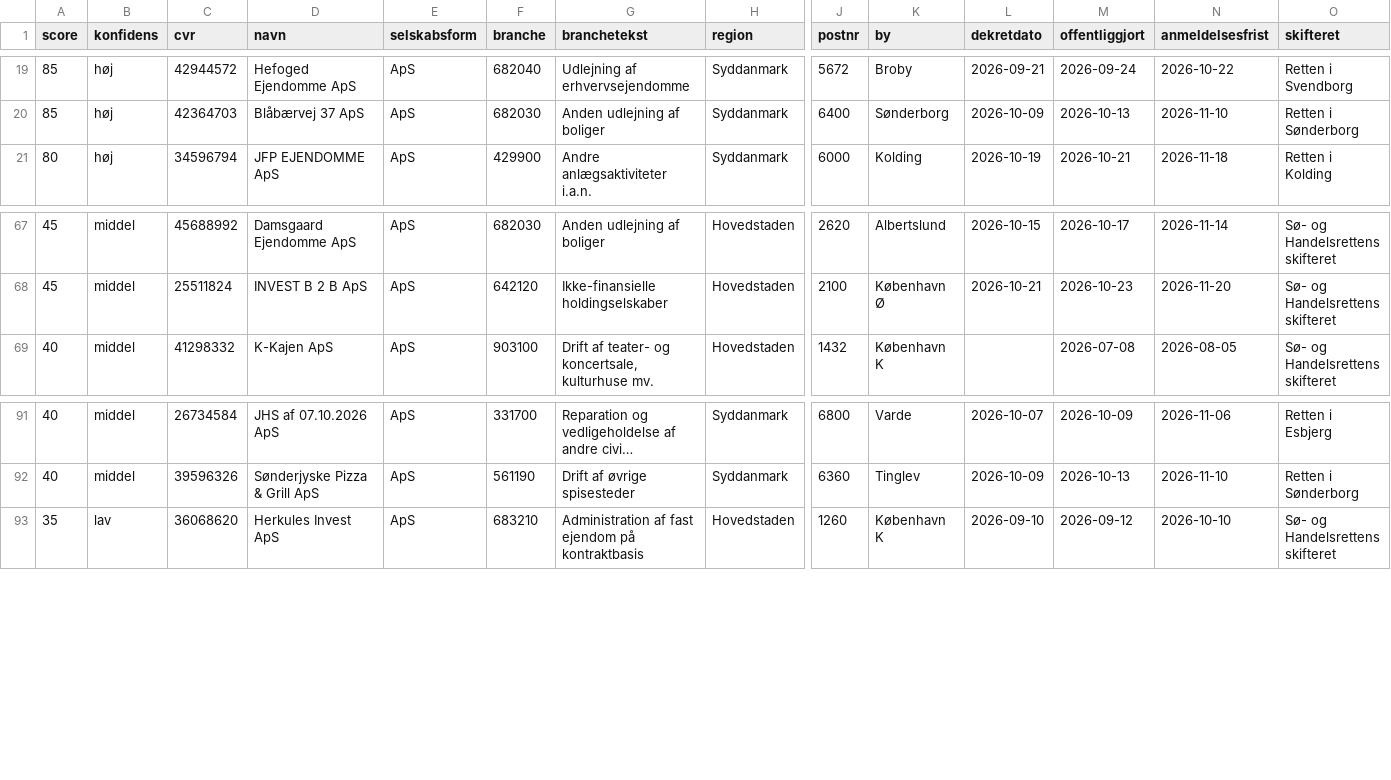
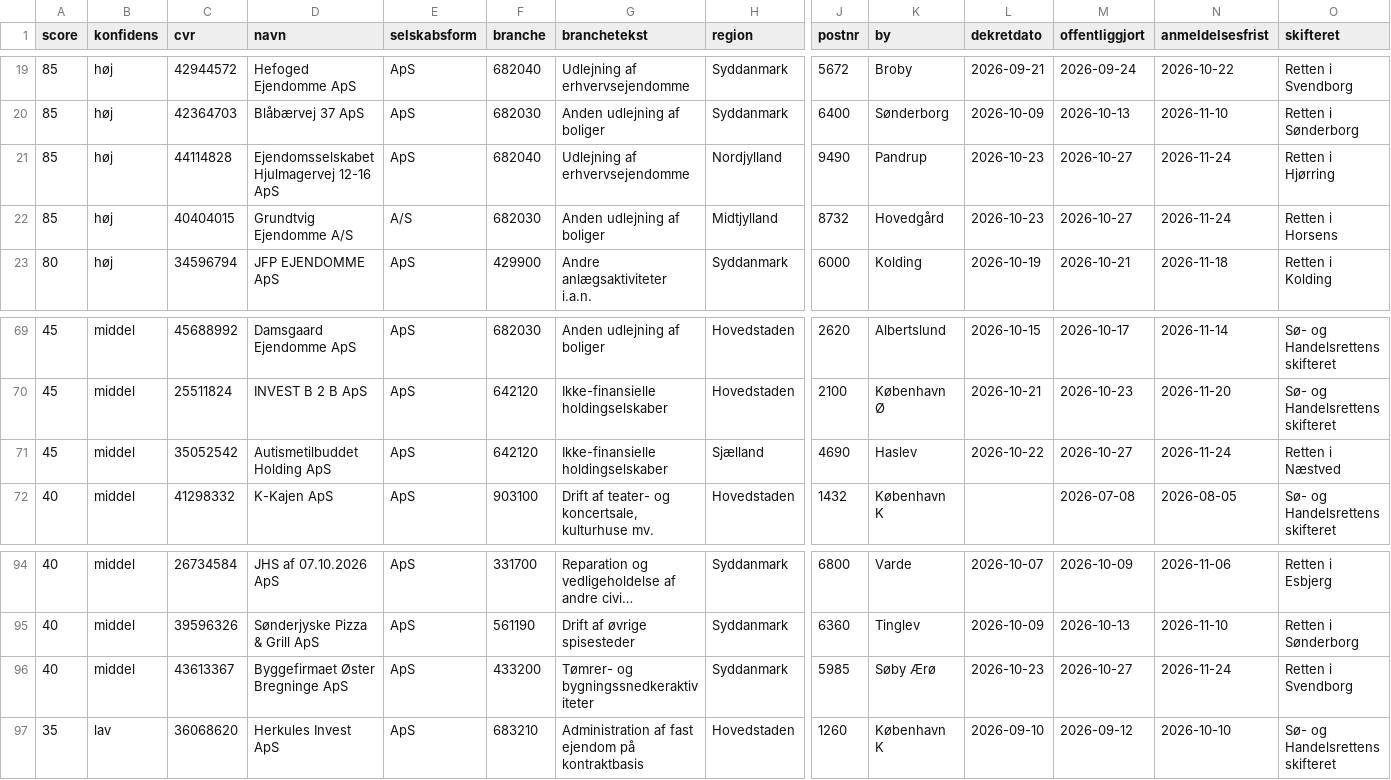
Before and after one commit to daniel-doc-lab/propscreener, a CSV file: data/cases.csv, drawn as a sheet; only a part is shown, gaps mark what is left out; long unchanged cells end in …; rows hold the shown columns only; the diff names each change by its address in the sheet, - before the commit and + after, or states it on an @@ line.

Commit message:
data: opdateret 2026-10-27 (112 boer)

```diff
--- a/data/cases.csv
+++ b/data/cases.csv
+row 21: 85 | høj | 44114828 | Ejendomsselskabet Hjulmagervej 12-16 ApS | ApS | 682040 | Udlejning af erhvervsejendomme | Nordjylland | 9490 | Pandrup | 2026-10-23 | 2026-10-27 | 2026-11-24 | Retten i Hjørring
+row 22: 85 | høj | 40404015 | Grundtvig Ejendomme A/S | A/S | 682030 | Anden udlejning af boliger | Midtjylland | 8732 | Hovedgård | 2026-10-23 | 2026-10-27 | 2026-11-24 | Retten i Horsens
+row 71: 45 | middel | 35052542 | Autismetilbuddet Holding ApS | ApS | 642120 | Ikke-finansielle holdingselskaber | Sjælland | 4690 | Haslev | 2026-10-22 | 2026-10-27 | 2026-11-24 | Retten i Næstved
+row 96: 40 | middel | 43613367 | Byggefirmaet Øster Bregninge ApS | ApS | 433200 | Tømrer- og bygningssnedkeraktiviteter | Syddanmark | 5985 | Søby Ærø | 2026-10-23 | 2026-10-27 | 2026-11-24 | Retten i Svendborg
```
Also changed, not shown: 3 other files.
